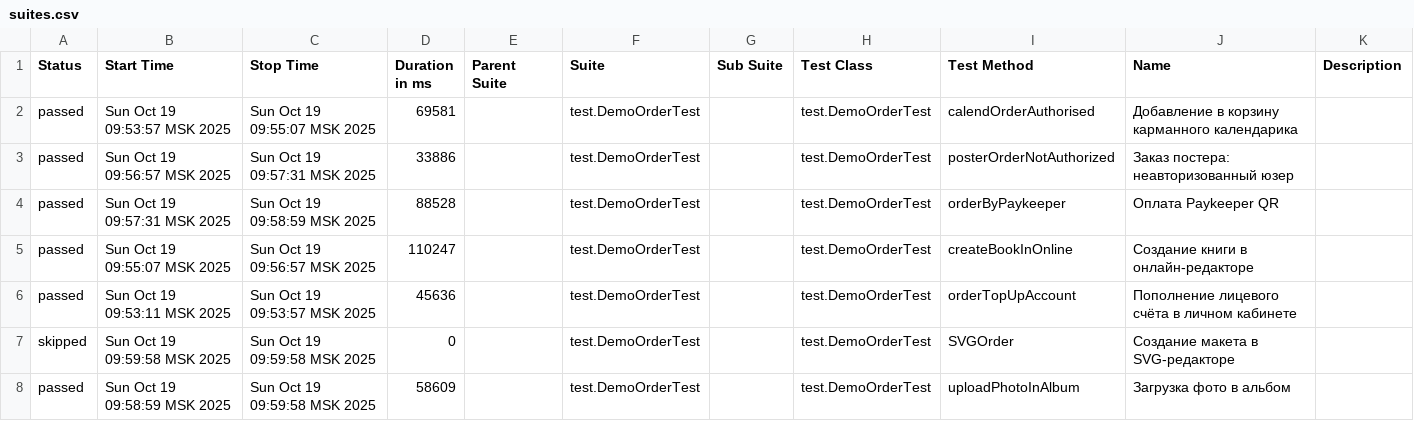
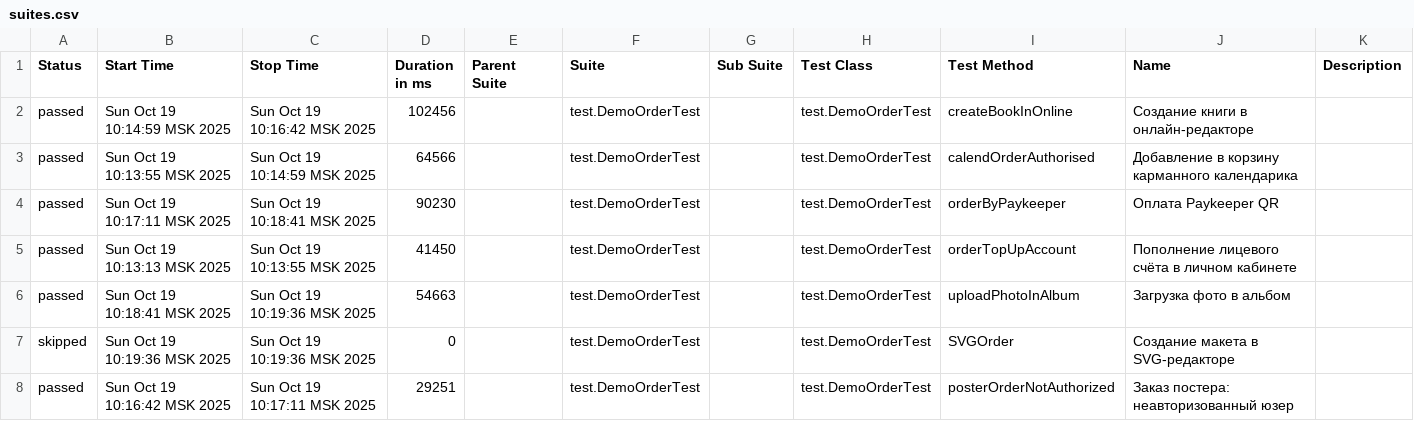
Before and after one commit to polinam-netprint/allure-reports-for-web, a CSV file: web-master/data/suites.csv, drawn as a sheet.

Commit message:
Update report for master

```diff
--- a/web-master/data/suites.csv
+++ b/web-master/data/suites.csv
@@ -1,8 +1,8 @@
 "Status","Start Time","Stop Time","Duration in ms","Parent Suite","Suite","Sub Suite","Test Class","Test Method","Name","Description"
-"passed","Sun Oct 19 09:53:57 MSK 2025","Sun Oct 19 09:55:07 MSK 2025","69581","","test.DemoOrderTest","","test.DemoOrderTest","calendOrderAuthorised","Добавление в корзину карманного календарика",""
-"passed","Sun Oct 19 09:56:57 MSK 2025","Sun Oct 19 09:57:31 MSK 2025","33886","","test.DemoOrderTest","","test.DemoOrderTest","posterOrderNotAuthorized","Заказ постера: неавторизованный юзер",""
-"passed","Sun Oct 19 09:57:31 MSK 2025","Sun Oct 19 09:58:59 MSK 2025","88528","","test.DemoOrderTest","","test.DemoOrderTest","orderByPaykeeper","Оплата Paykeeper QR",""
-"passed","Sun Oct 19 09:55:07 MSK 2025","Sun Oct 19 09:56:57 MSK 2025","110247","","test.DemoOrderTest","","test.DemoOrderTest","createBookInOnline","Создание книги в онлайн-редакторе",""
-"passed","Sun Oct 19 09:53:11 MSK 2025","Sun Oct 19 09:53:57 MSK 2025","45636","","test.DemoOrderTest","","test.DemoOrderTest","orderTopUpAccount","Пополнение лицевого счёта в личном кабинете",""
-"skipped","Sun Oct 19 09:59:58 MSK 2025","Sun Oct 19 09:59:58 MSK 2025","0","","test.DemoOrderTest","","test.DemoOrderTest","SVGOrder","Создание макета в SVG-редакторе",""
-"passed","Sun Oct 19 09:58:59 MSK 2025","Sun Oct 19 09:59:58 MSK 2025","58609","","test.DemoOrderTest","","test.DemoOrderTest","uploadPhotoInAlbum","Загрузка фото в альбом",""
+"passed","Sun Oct 19 10:14:59 MSK 2025","Sun Oct 19 10:16:42 MSK 2025","102456","","test.DemoOrderTest","","test.DemoOrderTest","createBookInOnline","Создание книги в онлайн-редакторе",""
+"passed","Sun Oct 19 10:13:55 MSK 2025","Sun Oct 19 10:14:59 MSK 2025","64566","","test.DemoOrderTest","","test.DemoOrderTest","calendOrderAuthorised","Добавление в корзину карманного календарика",""
+"passed","Sun Oct 19 10:17:11 MSK 2025","Sun Oct 19 10:18:41 MSK 2025","90230","","test.DemoOrderTest","","test.DemoOrderTest","orderByPaykeeper","Оплата Paykeeper QR",""
+"passed","Sun Oct 19 10:13:13 MSK 2025","Sun Oct 19 10:13:55 MSK 2025","41450","","test.DemoOrderTest","","test.DemoOrderTest","orderTopUpAccount","Пополнение лицевого счёта в личном кабинете",""
+"passed","Sun Oct 19 10:18:41 MSK 2025","Sun Oct 19 10:19:36 MSK 2025","54663","","test.DemoOrderTest","","test.DemoOrderTest","uploadPhotoInAlbum","Загрузка фото в альбом",""
+"skipped","Sun Oct 19 10:19:36 MSK 2025","Sun Oct 19 10:19:36 MSK 2025","0","","test.DemoOrderTest","","test.DemoOrderTest","SVGOrder","Создание макета в SVG-редакторе",""
+"passed","Sun Oct 19 10:16:42 MSK 2025","Sun Oct 19 10:17:11 MSK 2025","29251","","test.DemoOrderTest","","test.DemoOrderTest","posterOrderNotAuthorized","Заказ постера: неавторизованный юзер",""
```
Also changed, not shown: 20 other files.
